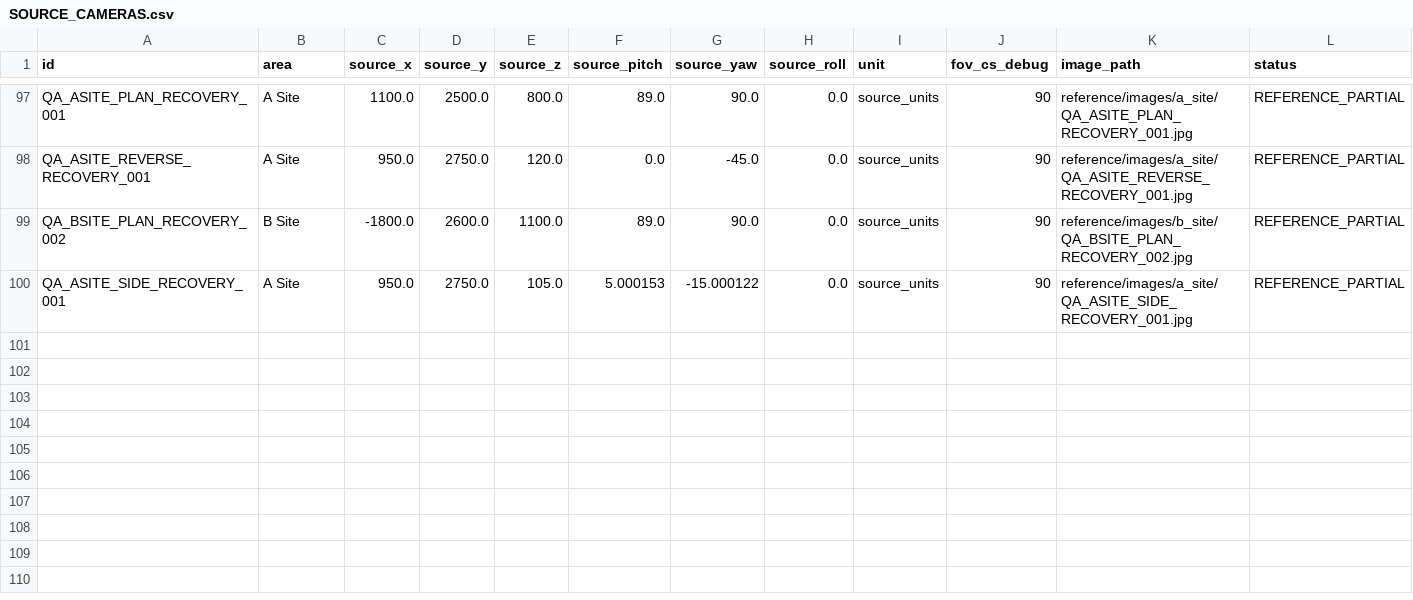
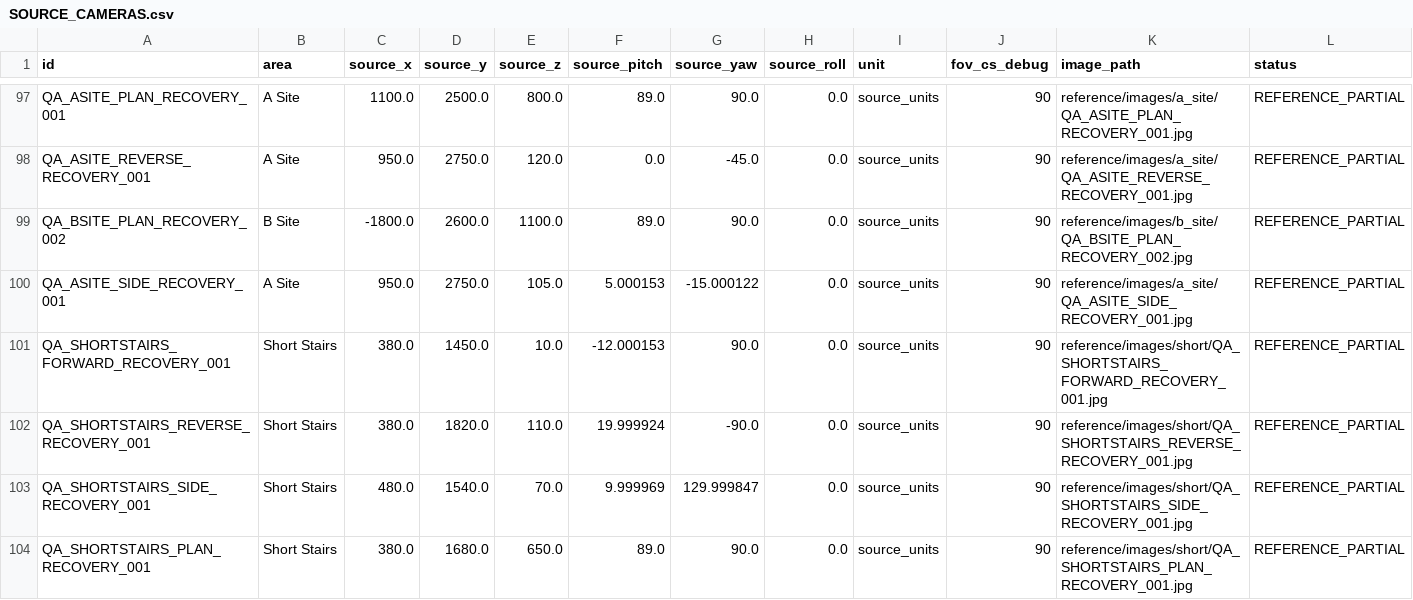
Before and after one commit to raiinman/FN_Dust2, a CSV file: reference/SOURCE_CAMERAS.csv, drawn as a sheet; only a part is shown, gaps mark what is left out; the diff names each change by its address in the sheet, - before the commit and + after, or states it on an @@ line.

```diff
--- a/reference/SOURCE_CAMERAS.csv
+++ b/reference/SOURCE_CAMERAS.csv
+row 101: QA_SHORTSTAIRS_FORWARD_RECOVERY_001 | Short Stairs | 380.0 | 1450.0 | 10.0 | -12.000153 | 90.0 | 0.0 | source_units | 90 | reference/images/short/QA_SHORTSTAIRS_FORWARD_RECOVERY_001.jpg | REFERENCE_PARTIAL
+row 102: QA_SHORTSTAIRS_REVERSE_RECOVERY_001 | Short Stairs | 380.0 | 1820.0 | 110.0 | 19.999924 | -90.0 | 0.0 | source_units | 90 | reference/images/short/QA_SHORTSTAIRS_REVERSE_RECOVERY_001.jpg | REFERENCE_PARTIAL
+row 103: QA_SHORTSTAIRS_SIDE_RECOVERY_001 | Short Stairs | 480.0 | 1540.0 | 70.0 | 9.999969 | 129.999847 | 0.0 | source_units | 90 | reference/images/short/QA_SHORTSTAIRS_SIDE_RECOVERY_001.jpg | REFERENCE_PARTIAL
+row 104: QA_SHORTSTAIRS_PLAN_RECOVERY_001 | Short Stairs | 380.0 | 1680.0 | 650.0 | 89.0 | 90.0 | 0.0 | source_units | 90 | reference/images/short/QA_SHORTSTAIRS_PLAN_RECOVERY_001.jpg | REFERENCE_PARTIAL
```
Also changed, not shown: reference/COVERAGE_MATRIX.csv, reference/REFERENCE_MANIFEST.csv, 14 other files.
